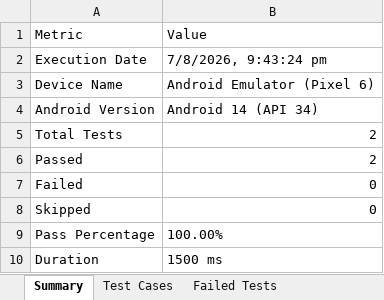
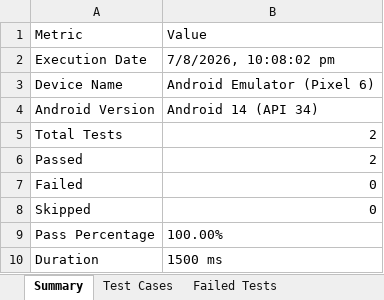
Before and after one commit to naveen28saravanan/CareBridge, an Excel workbook: excel/React_native_E2E_Report.xlsx, sheet Summary, drawn as a sheet; values as stored, in another font and other column widths than the file's, no borders; the diff names each change by its address in the sheet, - before the commit and + after, or states it on an @@ line.

```diff
--- a/excel/React_native_E2E_Report.xlsx (sheet Summary)
+++ b/excel/React_native_E2E_Report.xlsx (sheet Summary)
-B2: 7/8/2026, 9:43:24 pm
+B2: 7/8/2026, 10:08:02 pm
```
Also changed, not shown: sheet Execution Logs, sheet Test Cases, 10 other files.
